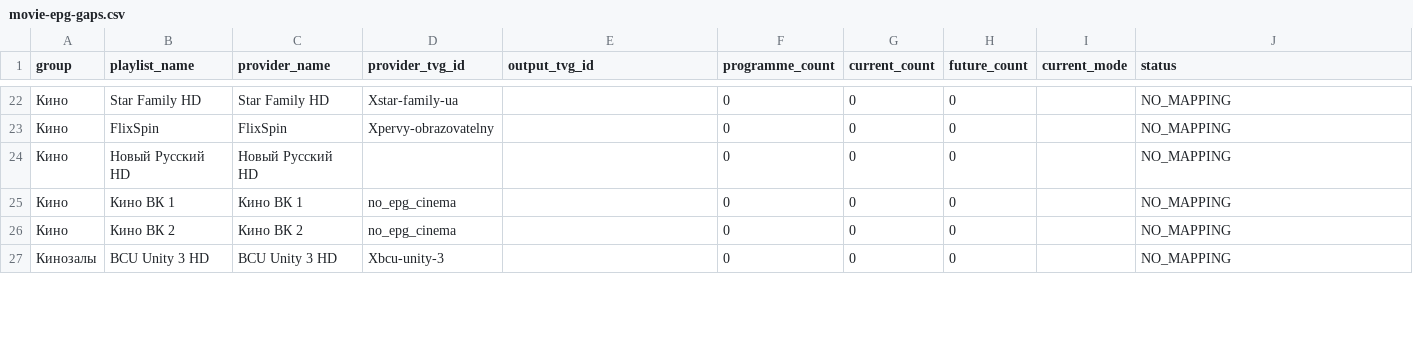
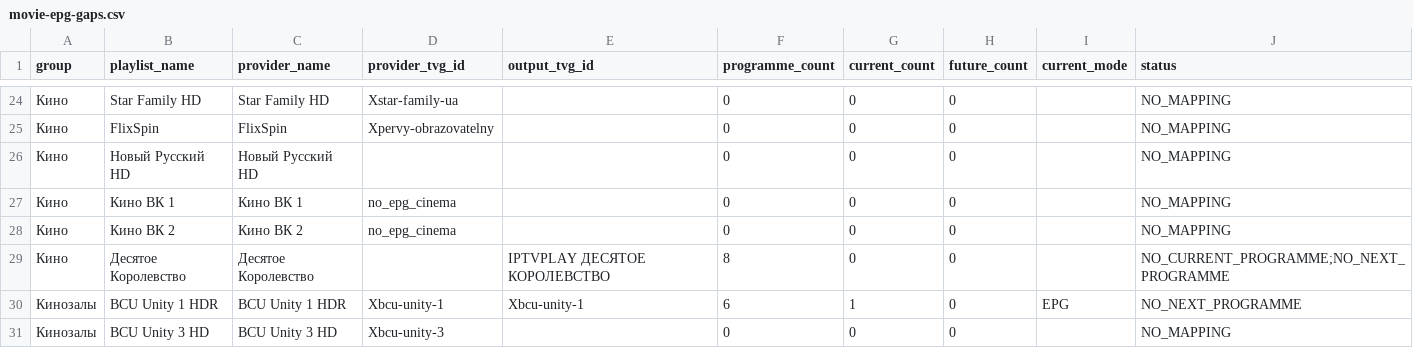
Before and after one commit to peter96son/iptv-epg-builder, a CSV file: output/movie-epg-gaps.csv, drawn as a sheet; only a part is shown, gaps mark what is left out; the diff covers the shown part only; the diff names each change by its address in the sheet, - before the commit and + after, or states it on an @@ line.

```diff
--- a/output/movie-epg-gaps.csv
+++ b/output/movie-epg-gaps.csv
+row 29: Кино | Десятое Королевство | Десятое Королевство |  | IPTVPLAY ДЕСЯТОЕ КОРОЛЕВСТВО | 8 | 0 | 0 |  | NO_CURRENT_PROGRAMME;NO_NEXT_PROGRAMME
+row 30: Кинозалы | BCU Unity 1 HDR | BCU Unity 1 HDR | Xbcu-unity-1 | Xbcu-unity-1 | 6 | 1 | 0 | EPG | NO_NEXT_PROGRAMME
```
Also changed, not shown: 7 added rows and 15 edited cells elsewhere in this file, output/mapping.csv, output/movie-epg-audit.csv, 5 other files.
